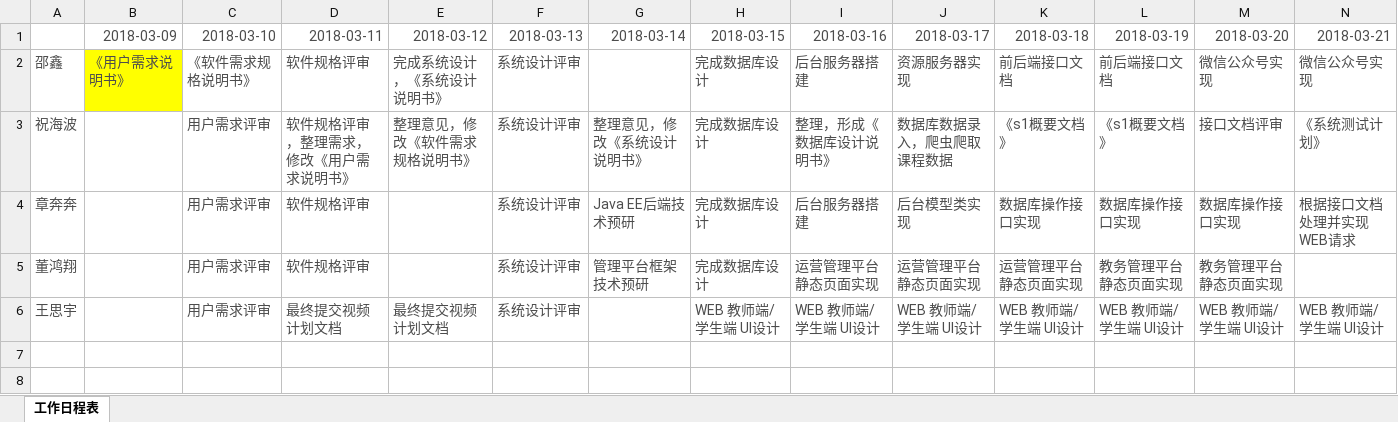
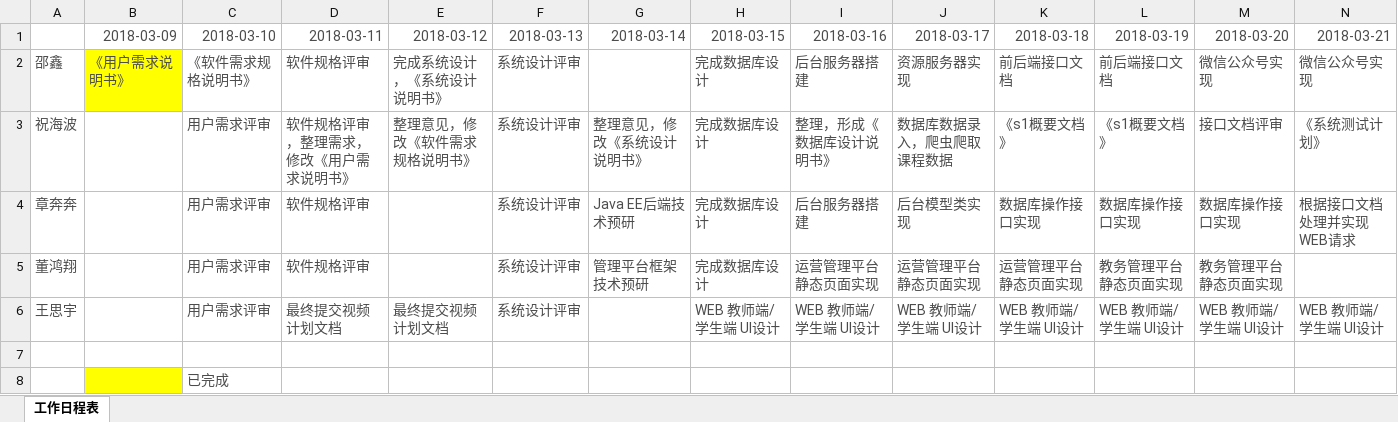
Before and after one commit to starxgit/YZEdu, an Excel workbook: 过程类/详细任务安排.xlsx, sheet 工作日程表, drawn as a sheet; only a part is shown; values as stored, in another font and other column widths than the file's, no borders; rows hold the shown columns only; the diff names each change by its address in the sheet, - before the commit and + after, or states it on an @@ line.

```diff
--- a/过程类/详细任务安排.xlsx (sheet 工作日程表)
+++ b/过程类/详细任务安排.xlsx (sheet 工作日程表)
+row 7: (empty)
+row 8:  |  | 已完成
```
Also changed, not shown: 4 other files.
